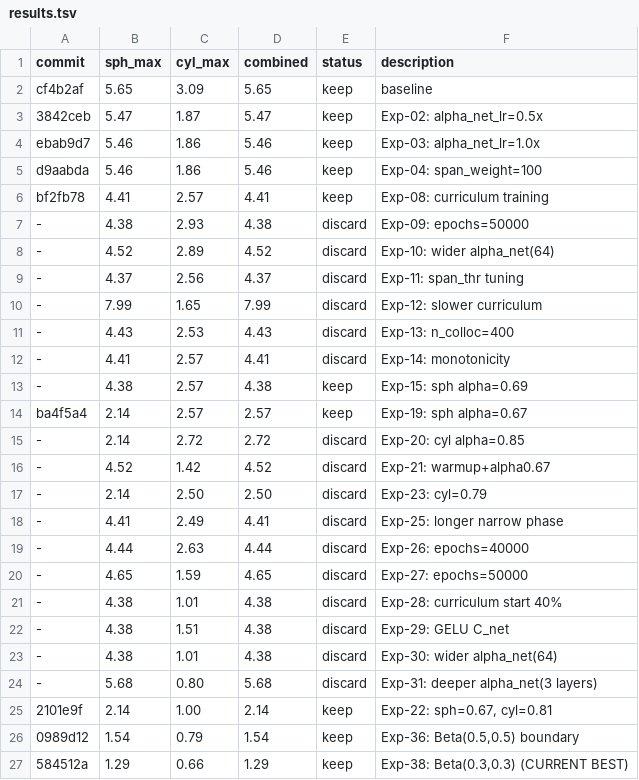
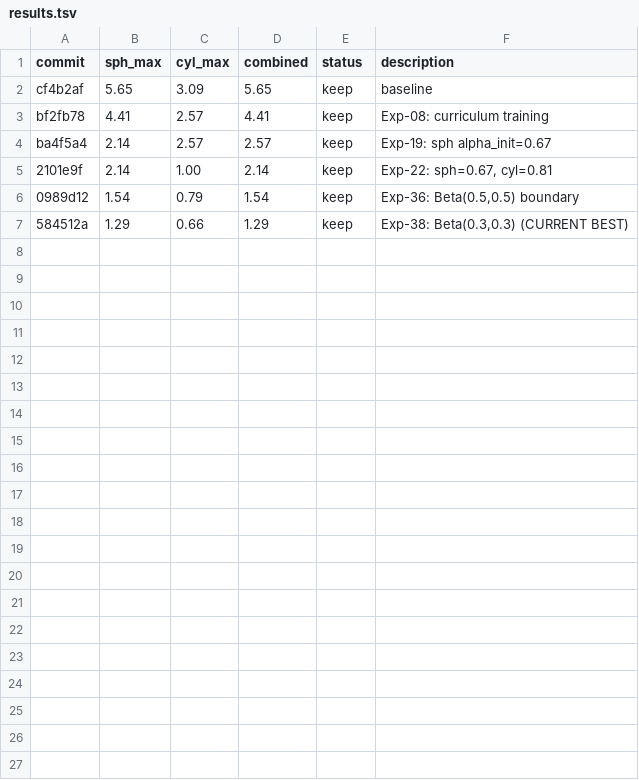
Before and after one commit to factnn/PINN_WE, a TSV file: cases/self-discovery/canonical/results.tsv, drawn as a sheet.

```diff
--- a/cases/self-discovery/canonical/results.tsv
+++ b/cases/self-discovery/canonical/results.tsv
@@ -2,24 +2,4 @@ commit	sph_max	cyl_max	combined	status	description
 cf4b2af	5.65	3.09	5.65	keep	baseline
-3842ceb	5.47	1.87	5.47	keep	Exp-02: alpha_net_lr=0.5x
-ebab9d7	5.46	1.86	5.46	keep	Exp-03: alpha_net_lr=1.0x
-d9aabda	5.46	1.86	5.46	keep	Exp-04: span_weight=100
 bf2fb78	4.41	2.57	4.41	keep	Exp-08: curriculum training
--	4.38	2.93	4.38	discard	Exp-09: epochs=50000
--	4.52	2.89	4.52	discard	Exp-10: wider alpha_net(64)
--	4.37	2.56	4.37	discard	Exp-11: span_thr tuning
--	7.99	1.65	7.99	discard	Exp-12: slower curriculum
--	4.43	2.53	4.43	discard	Exp-13: n_colloc=400
--	4.41	2.57	4.41	discard	Exp-14: monotonicity
--	4.38	2.57	4.38	keep	Exp-15: sph alpha=0.69
-ba4f5a4	2.14	2.57	2.57	keep	Exp-19: sph alpha=0.67
--	2.14	2.72	2.72	discard	Exp-20: cyl alpha=0.85
--	4.52	1.42	4.52	discard	Exp-21: warmup+alpha0.67
--	2.14	2.50	2.50	discard	Exp-23: cyl=0.79
--	4.41	2.49	4.41	discard	Exp-25: longer narrow phase
--	4.44	2.63	4.44	discard	Exp-26: epochs=40000
--	4.65	1.59	4.65	discard	Exp-27: epochs=50000
--	4.38	1.01	4.38	discard	Exp-28: curriculum start 40%
--	4.38	1.51	4.38	discard	Exp-29: GELU C_net
--	4.38	1.01	4.38	discard	Exp-30: wider alpha_net(64)
--	5.68	0.80	5.68	discard	Exp-31: deeper alpha_net(3 layers)
+ba4f5a4	2.14	2.57	2.57	keep	Exp-19: sph alpha_init=0.67
 2101e9f	2.14	1.00	2.14	keep	Exp-22: sph=0.67, cyl=0.81
```
